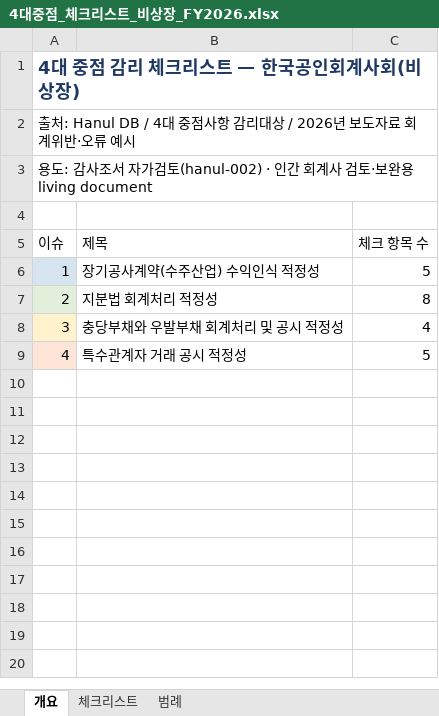
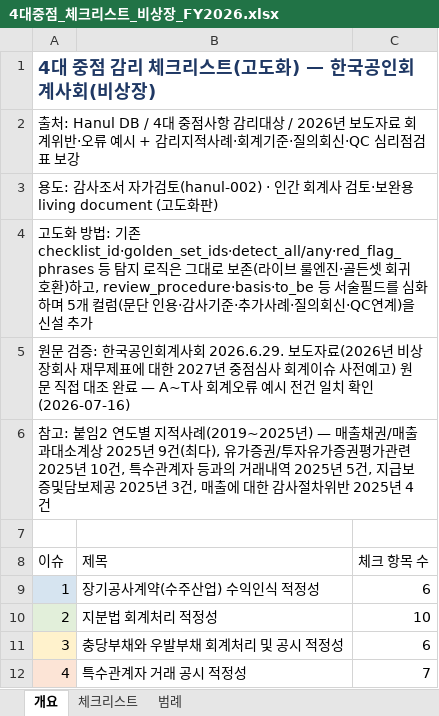
Before and after one commit to ssscpa77-ship-it/hanul-audit-review, an Excel workbook: data/templates/4대중점_체크리스트_비상장_FY2026.xlsx, sheet 개요, drawn as a sheet; values as stored, in another font and other column widths than the file's, no borders; addresses are those after the commit; the diff names each change by its address in the sheet, - before the commit and + after, or states it on an @@ line.

```diff
--- a/data/templates/4대중점_체크리스트_비상장_FY2026.xlsx (sheet 개요)
+++ b/data/templates/4대중점_체크리스트_비상장_FY2026.xlsx (sheet 개요)
-A1 (이슈): 4대 중점 감리 체크리스트 — 한국공인회계사회(비상장)
+A1 (이슈): 4대 중점 감리 체크리스트(고도화) — 한국공인회계사회(비상장)
-A2 (이슈): …류 예시
+A2 (이슈): …류 예시 + 감리지적사례·회계기준·질의회신·QC 심리점검표 보강
-A3 (이슈): …용 living document
+A3 (이슈): …용 living document (고도화판)
+row 4: 고도화 방법: 기존 checklist_id·golden_set_ids·detect_all/any·red_flag_phrases 등 탐지 로직은 그대로 보존(라이브 룰엔진·골든셋 회귀 호환)하고, review_procedure·basis·to_be 등 서술필드를 심화하며 5개 컬럼(문단 인용·감사기준·추가사례·질의회신·QC연계)을 신설 추가
+row 5: 원문 검증: 한국공인회계사회 2026.6.29. 보도자료(2026년 비상장회사 재무제표에 대한 2027년 중점심사 회계이슈 사전예고) 원문 직접 대조 완료 — A~T사 회계오류 예시 전건 일치 확인(2026-07-16)
+row 6: 참고: 붙임2 연도별 지적사례(2019~2025년) — 매출채권/매출 과대소계상 2025년 9건(최다), 유가증권/투자유가증권평가관련 2025년 10건, 특수관계자 등과의 거래내역 2025년 5건, 지급보증및담보제공 2025년 3건, 매출에 대한 감사절차위반 2025년 4건
-C9 (체크 항목 수): 5
+C9 (체크 항목 수): 6
-C10 (체크 항목 수): 8
+C10 (체크 항목 수): 10
-C11 (체크 항목 수): 4
+C11 (체크 항목 수): 6
-C12 (체크 항목 수): 5
+C12 (체크 항목 수): 7
```
Also changed, not shown: sheet 체크리스트, sheet 범례, data/templates/4대중점_체크리스트_상장_FY2026.xlsx, 5 other files.
